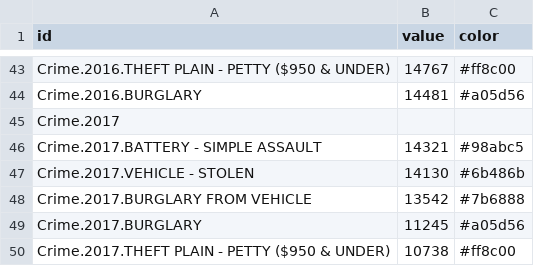
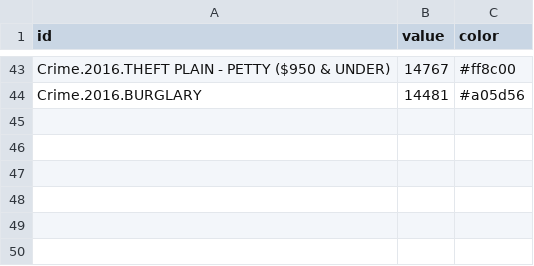
Before and after one commit to brookclin/BeSafeLA, a CSV file: layout.csv, drawn as a sheet; only a part is shown, gaps mark what is left out; the diff names each change by its address in the sheet, - before the commit and + after, or states it on an @@ line.

Commit message:
remove 2017

```diff
--- a/layout.csv
+++ b/layout.csv
-row 45: Crime.2017
-row 46: Crime.2017.BATTERY - SIMPLE ASSAULT | 14321 | #98abc5
-row 47: Crime.2017.VEHICLE - STOLEN | 14130 | #6b486b
-row 48: Crime.2017.BURGLARY FROM VEHICLE | 13542 | #7b6888
-row 49: Crime.2017.BURGLARY | 11245 | #a05d56
-row 50: Crime.2017.THEFT PLAIN - PETTY ($950 & UNDER) | 10738 | #ff8c00
```
